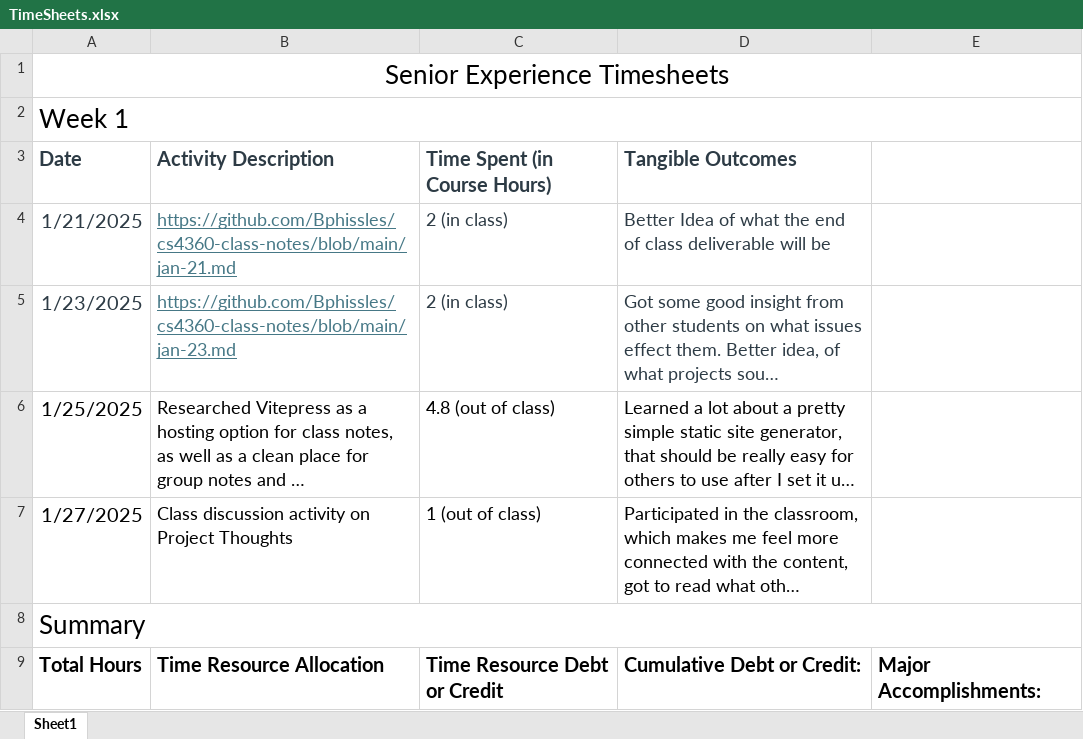
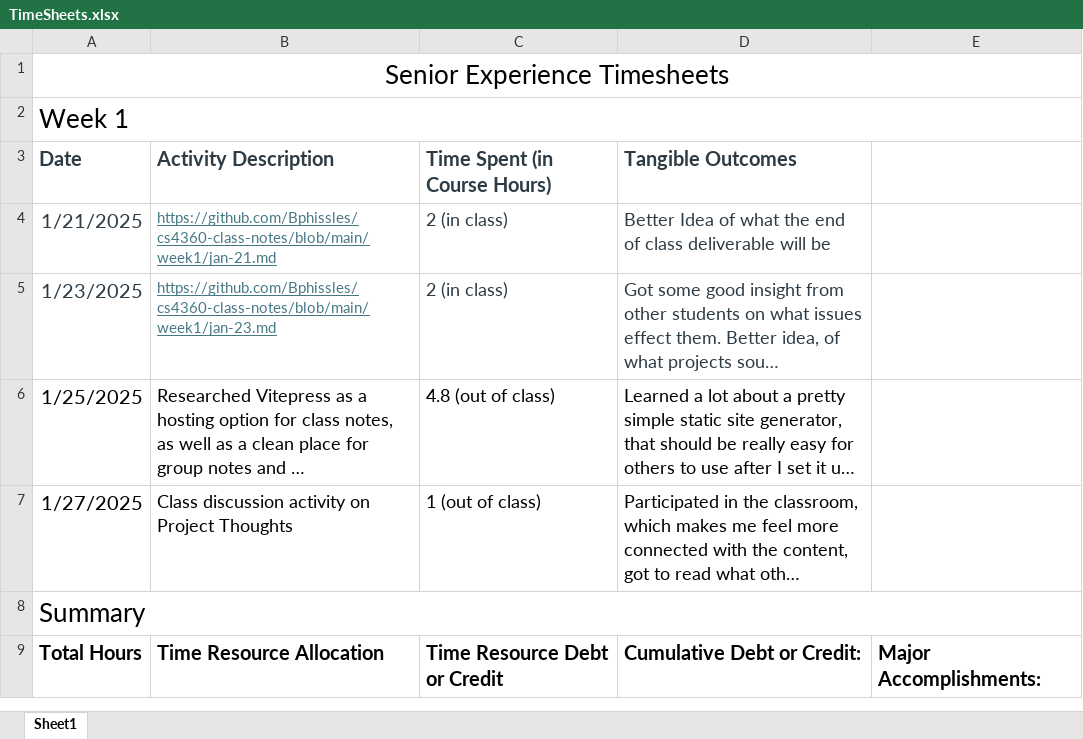
Before and after one commit to Bphissles/cs4360-class-notes, an Excel workbook: week1/TimeSheets.xlsx, sheet Sheet1, drawn as a sheet; only a part is shown; long unchanged cells end in …; values as stored, in another font and other column widths than the file's, no borders; the diff names each change by its address in the sheet, - before the commit and + after, or states it on an @@ line.

Commit message:
fixed links from updating site structure

```diff
--- a/week1/TimeSheets.xlsx (sheet Sheet1)
+++ b/week1/TimeSheets.xlsx (sheet Sheet1)
-B4 (Activity Description): https://github.com/Bphissles/cs4360-class-notes/blob/main/jan-21.md
+B4 (Activity Description): https://github.com/Bphissles/cs4360-class-notes/blob/main/week1/jan-21.md
@@ B4:B5 text size: smaller @@
-B5 (Activity Description): https://github.com/Bphissles/cs4360-class-notes/blob/main/jan-23.md
+B5 (Activity Description): https://github.com/Bphissles/cs4360-class-notes/blob/main/week1/jan-23.md
```
